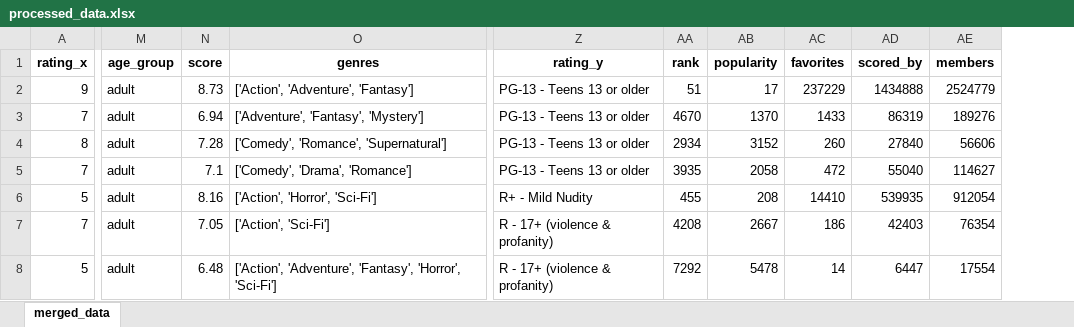
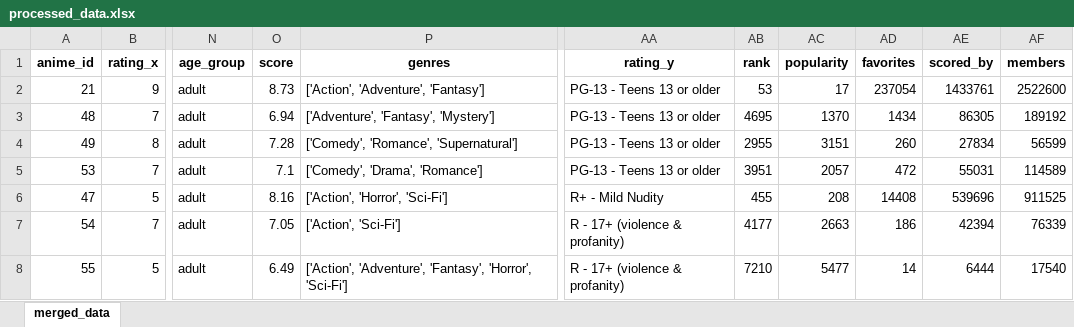
Before and after one commit to GitRadiation/anime_dataset_generator, an Excel workbook: processed_data.xlsx, sheet merged_data, drawn as a sheet; only a part is shown, gaps mark what is left out; values as stored, in another font and other column widths than the file's, no borders; addresses are those after the commit; the diff covers the shown part only; the diff names each change by its address in the sheet, - before the commit and + after, or states it on an @@ line.

Commit message:
recomienda ids de animes

```diff
--- a/processed_data.xlsx (sheet merged_data)
+++ b/processed_data.xlsx (sheet merged_data)
+column A (anime_id), rows 2-8: 21 | 48 | 49 | 53 | 47 | 54 | 55
-AB2 (rank): 51
+AB2 (rank): 53
-AD2 (favorites): 237229
+AD2 (favorites): 237054
-AE2 (scored_by): 1434888
+AE2 (scored_by): 1433761
-AF2 (members): 2524779
+AF2 (members): 2522600
-AB3 (rank): 4670
+AB3 (rank): 4695
-AD3 (favorites): 1433
+AD3 (favorites): 1434
-AE3 (scored_by): 86319
+AE3 (scored_by): 86305
-AF3 (members): 189276
+AF3 (members): 189192
-AB4 (rank): 2934
+AB4 (rank): 2955
-AC4 (popularity): 3152
+AC4 (popularity): 3151
-AE4 (scored_by): 27840
+AE4 (scored_by): 27834
-AF4 (members): 56606
+AF4 (members): 56599
-AB5 (rank): 3935
+AB5 (rank): 3951
-AC5 (popularity): 2058
+AC5 (popularity): 2057
-AE5 (scored_by): 55040
+AE5 (scored_by): 55031
-AF5 (members): 114627
+AF5 (members): 114589
-AD6 (favorites): 14410
+AD6 (favorites): 14408
-AE6 (scored_by): 539935
+AE6 (scored_by): 539696
-AF6 (members): 912054
+AF6 (members): 911525
-AB7 (rank): 4208
+AB7 (rank): 4177
-AC7 (popularity): 2667
+AC7 (popularity): 2663
-AE7 (scored_by): 42403
+AE7 (scored_by): 42394
-AF7 (members): 76354
+AF7 (members): 76339
-O8 (score): 6.48
+O8 (score): 6.49
-AB8 (rank): 7292
+AB8 (rank): 7210
-AC8 (popularity): 5478
+AC8 (popularity): 5477
-AE8 (scored_by): 6447
+AE8 (scored_by): 6444
-AF8 (members): 17554
+AF8 (members): 17540
```
Also changed, not shown: 1439 edited cells elsewhere in this sheet, raw_data.xlsx, 6 other files.
